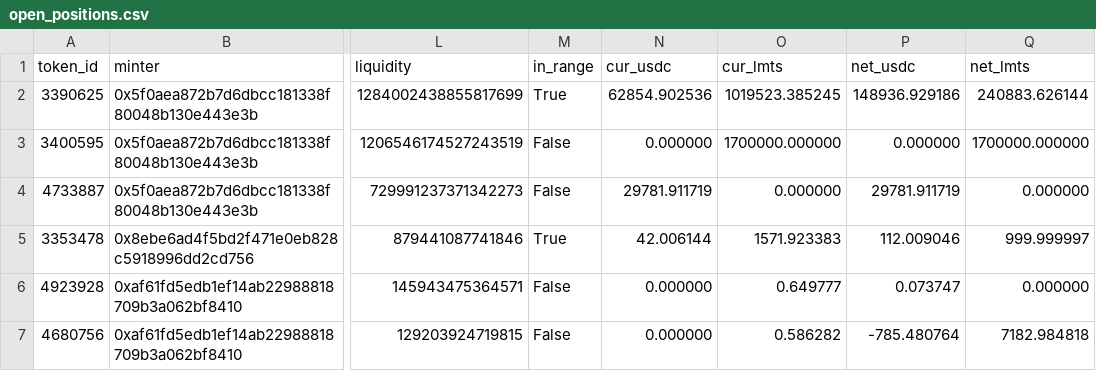
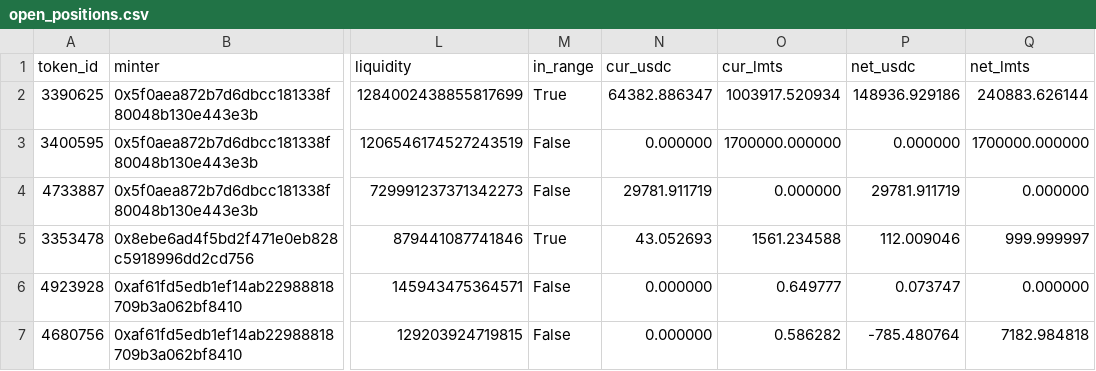
Before and after one commit to catmeover-png/drome_parser_lmts, a CSV file: out/0xbe4c36b9542610df83ca690c8b5bc53bbbc5d542/open_positions.csv, drawn as a sheet; only a part is shown, gaps mark what is left out; the diff names each change by its address in the sheet, - before the commit and + after, or states it on an @@ line.

```diff
--- a/out/0xbe4c36b9542610df83ca690c8b5bc53bbbc5d542/open_positions.csv
+++ b/out/0xbe4c36b9542610df83ca690c8b5bc53bbbc5d542/open_positions.csv
-N2 (cur_usdc): 62854.902536
+N2 (cur_usdc): 64382.886347
-O2 (cur_lmts): 1019523.385245
+O2 (cur_lmts): 1003917.520934
-N5 (cur_usdc): 42.006144
+N5 (cur_usdc): 43.052693
-O5 (cur_lmts): 1571.923383
+O5 (cur_lmts): 1561.234588
```
Also changed, not shown: out/0xbe4c36b9542610df83ca690c8b5bc53bbbc5d542/summary.csv, out/0xbe4c36b9542610df83ca690c8b5bc53bbbc5d542/top_lp.csv, 1 other file.
